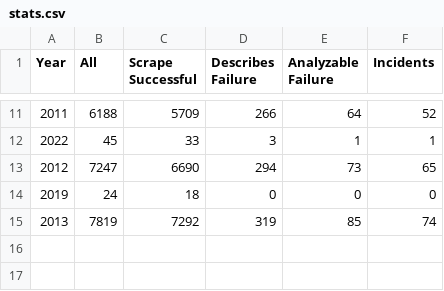
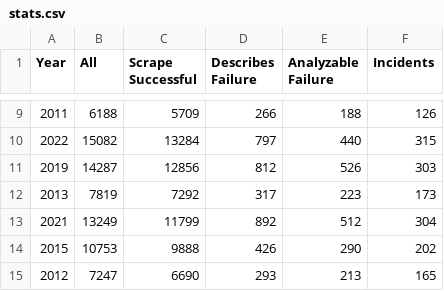
Before and after one commit to PurdueDualityLab/ASE24-FAIL-FailureAnalysisInvestigationWithLLM, a CSV file: stats.csv, drawn as a sheet; only a part is shown, gaps mark what is left out; the diff covers the shown part only.

Commit message:
Collected incidents: 2017-2022 (Failure w/ Temp=1)

```diff
--- a/stats.csv
+++ b/stats.csv
@@ -11,5 +9,7 @@ Year,All,Scrape Successful,Describes Failure,Analyzable Failure,Incidents
-2011,6188,5709,266,64,52
-2022,45,33,3,1,1
-2012,7247,6690,294,73,65
-2019,24,18,0,0,0
-2013,7819,7292,319,85,74
+2011,6188,5709,266,188,126
+2022,15082,13284,797,440,315
+2019,14287,12856,812,526,303
+2013,7819,7292,317,223,173
+2021,13249,11799,892,512,304
+2015,10753,9888,426,290,202
+2012,7247,6690,293,213,165
```
Also changed, not shown: 2 removed rows and 30 edited cells elsewhere in this file, 27 other files.
